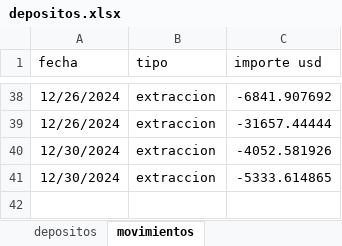
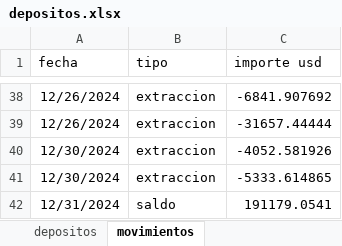
Before and after one commit to vladijarosz/Mercado-de-Valores, an Excel workbook: datos/depositos.xlsx, sheet movimientos, drawn as a sheet; only a part is shown, gaps mark what is left out; values as stored, in another font and other column widths than the file's, no borders; the diff names each change by its address in the sheet, - before the commit and + after, or states it on an @@ line.

Commit message:
mov

```diff
--- a/datos/depositos.xlsx (sheet movimientos)
+++ b/datos/depositos.xlsx (sheet movimientos)
+row 42: 12/31/2024 | saldo | 191179.0541
```
